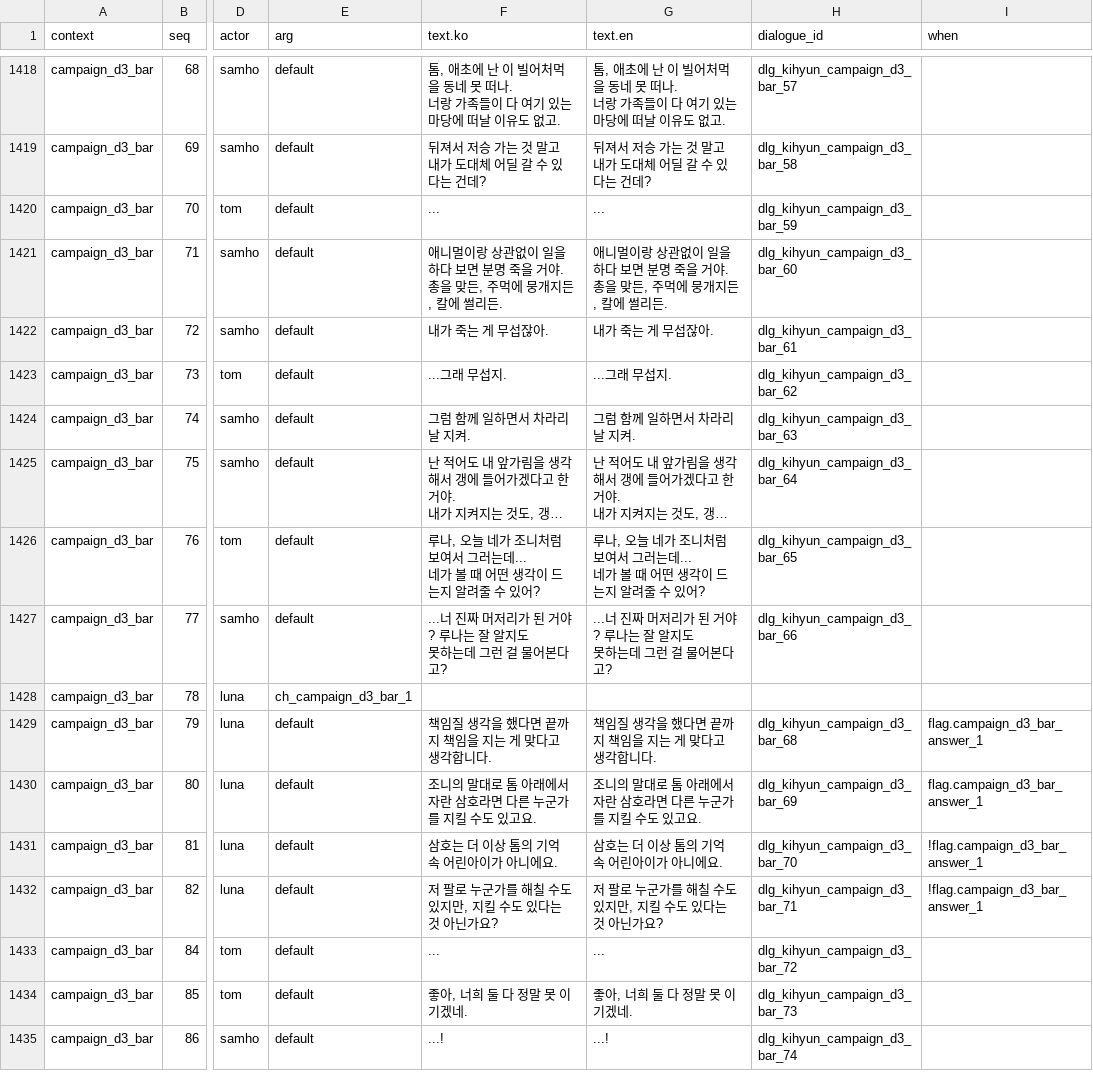
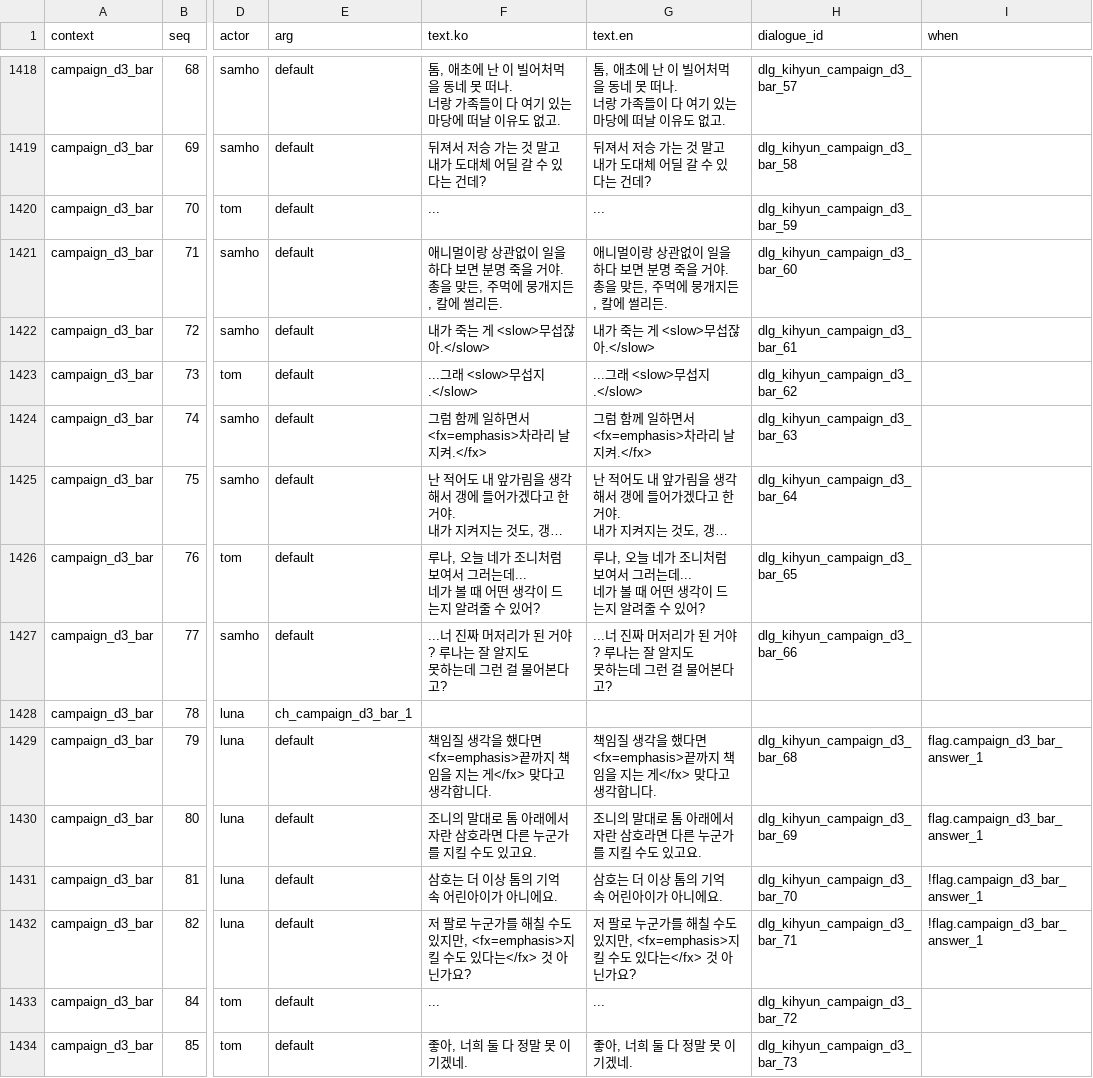
Before and after one commit to Team-SimChung/Human-Bartender, a CSV file: HumanBartender/Assets/StreamingAssets/csv/story/steps.csv, drawn as a sheet; only a part is shown, gaps mark what is left out; the shorter side is filled out with more unchanged rows; long unchanged cells end in …; the diff covers the shown part only; the diff names each change by its address in the sheet, - before the commit and + after, or states it on an @@ line.

```diff
--- a/HumanBartender/Assets/StreamingAssets/csv/story/steps.csv
+++ b/HumanBartender/Assets/StreamingAssets/csv/story/steps.csv
-F1422 (text.ko): 내가 죽는 게 무섭잖아.
+F1422 (text.ko): 내가 죽는 게 <slow>무섭잖아.</slow>
-G1422 (text.en): 내가 죽는 게 무섭잖아.
+G1422 (text.en): 내가 죽는 게 <slow>무섭잖아.</slow>
-F1423 (text.ko): ...그래 무섭지.
+F1423 (text.ko): ...그래 <slow>무섭지.</slow>
-G1423 (text.en): ...그래 무섭지.
+G1423 (text.en): ...그래 <slow>무섭지.</slow>
-F1424 (text.ko): 그럼 함께 일하면서 차라리 날 지켜.
+F1424 (text.ko): 그럼 함께 일하면서 <fx=emphasis>차라리 날 지켜.</fx>
-G1424 (text.en): 그럼 함께 일하면서 차라리 날 지켜.
+G1424 (text.en): 그럼 함께 일하면서 <fx=emphasis>차라리 날 지켜.</fx>
-F1429 (text.ko): 책임질 생각을 했다면 끝까지 책임을 지는 게 맞다고 생각합니다.
+F1429 (text.ko): 책임질 생각을 했다면 <fx=emphasis>끝까지 책임을 지는 게</fx> 맞다고 생각합니다.
-G1429 (text.en): 책임질 생각을 했다면 끝까지 책임을 지는 게 맞다고 생각합니다.
+G1429 (text.en): 책임질 생각을 했다면 <fx=emphasis>끝까지 책임을 지는 게</fx> 맞다고 생각합니다.
-F1432 (text.ko): …있지만, 지킬 수도 있다는 것 아닌…
+F1432 (text.ko): …있지만, <fx=emphasis>지킬 수도 있다는</fx> 것 아닌…
-G1432 (text.en): …있지만, 지킬 수도 있다는 것 아닌…
+G1432 (text.en): …있지만, <fx=emphasis>지킬 수도 있다는</fx> 것 아닌…
```
Also changed, not shown: 147 edited cells elsewhere in this file, 8 other files.
